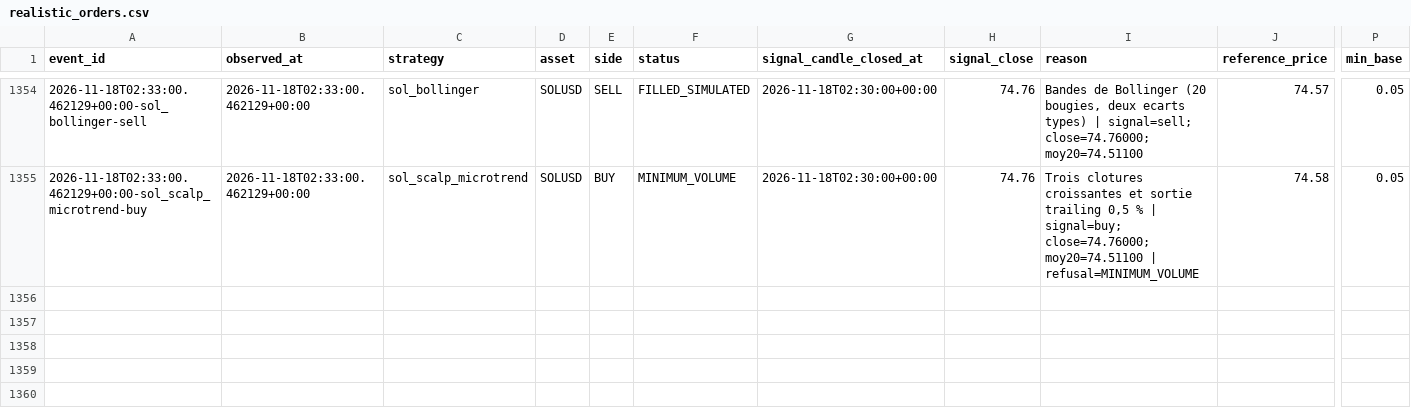
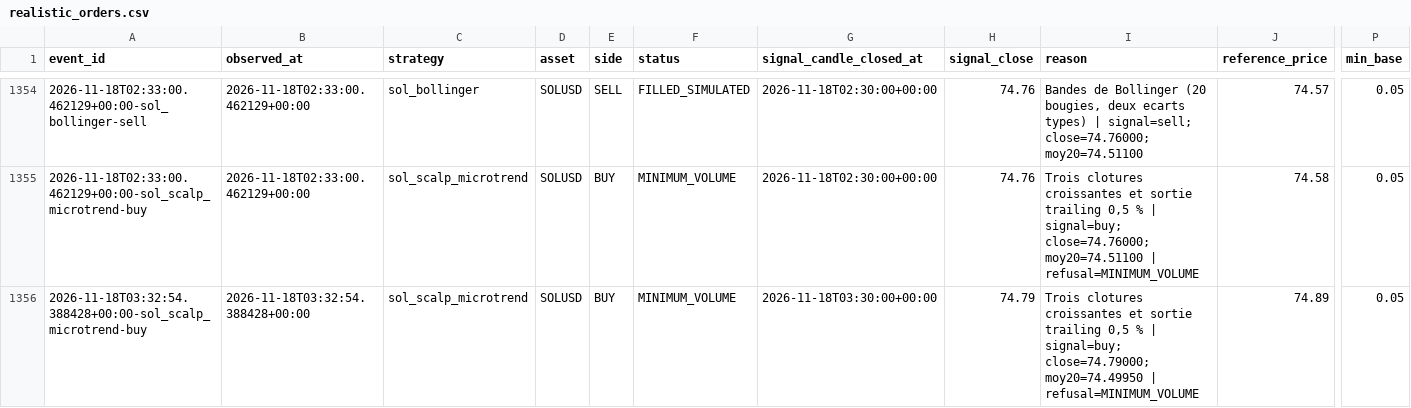
Before and after one commit to SeikoChillBot/AI-Trading, a CSV file: reports/realistic_orders.csv, drawn as a sheet; only a part is shown, gaps mark what is left out; rows hold the shown columns only; the diff names each change by its address in the sheet, - before the commit and + after, or states it on an @@ line.

```diff
--- a/reports/realistic_orders.csv
+++ b/reports/realistic_orders.csv
+row 1356: 2026-11-18T03:32:54.388428+00:00-sol_scalp_microtrend-buy | 2026-11-18T03:32:54.388428+00:00 | sol_scalp_microtrend | SOLUSD | BUY | MINIMUM_VOLUME | 2026-11-18T03:30:00+00:00 | 74.79 | Trois clotures croissantes et sortie trailing 0,5 % | signal=buy; close=74.79000; moy20=74.49950 | refusal=MINIMUM_VOLUME | 74.89 | 0.05
```
Also changed, not shown: reports/latest.csv, reports/realistic_latest.csv, 14 other files.
